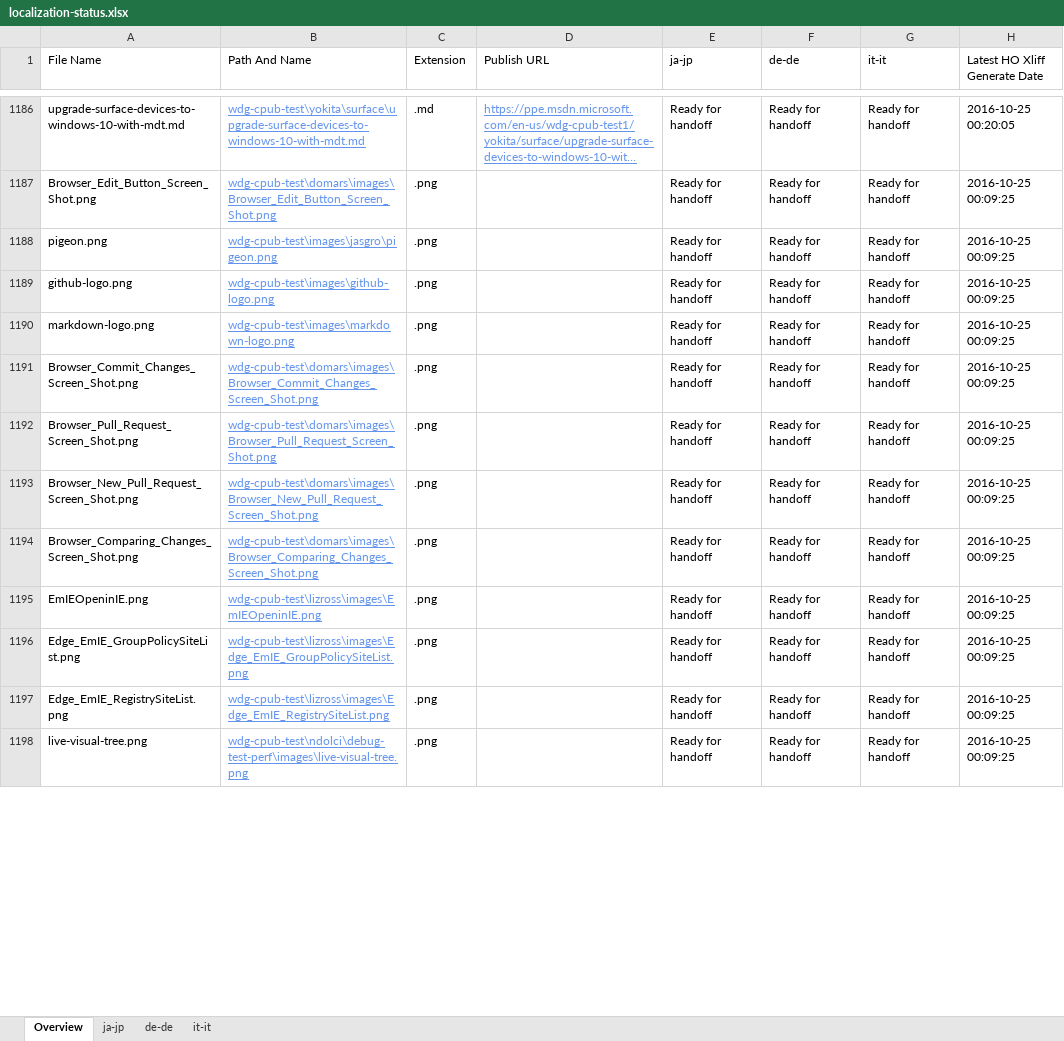
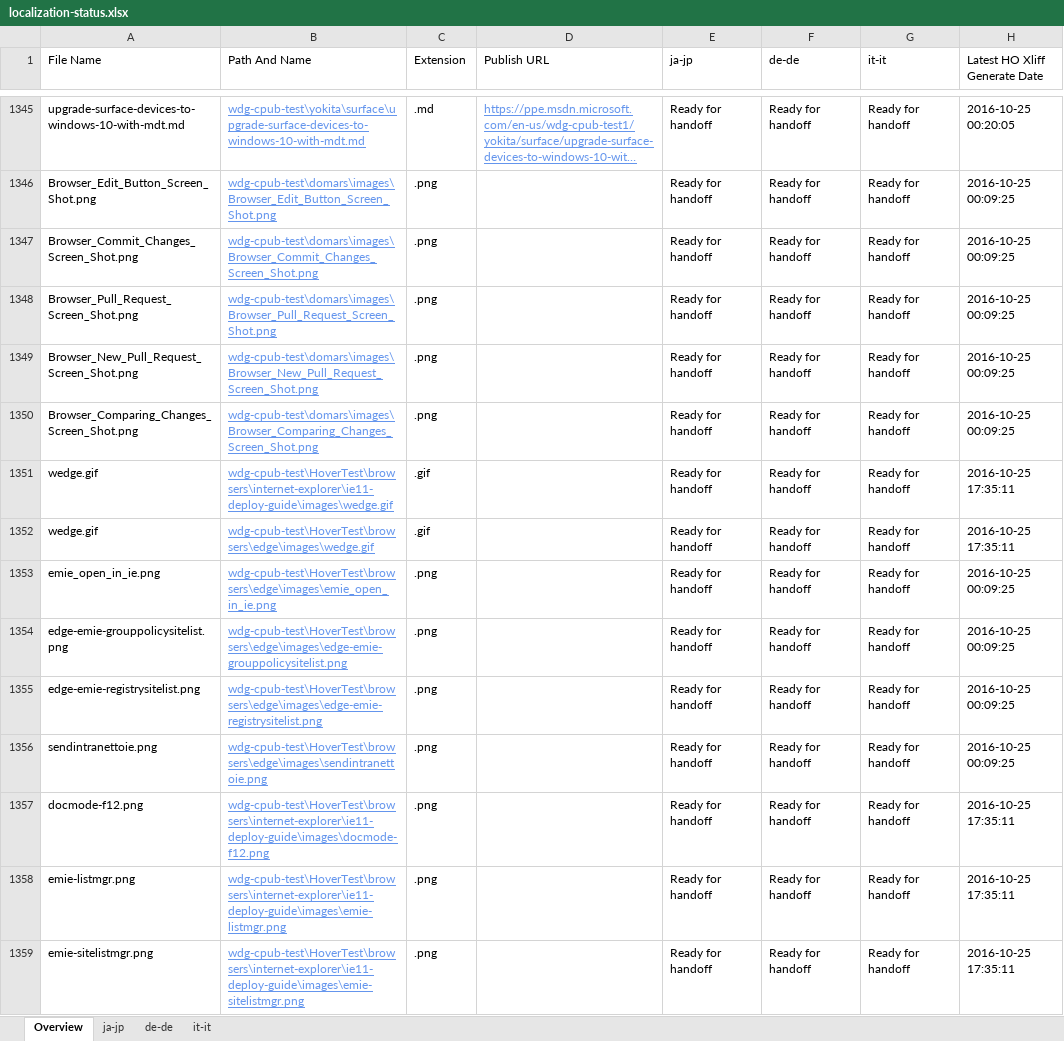
Before and after one commit to OpenLocalizationOrg/wdg-cpub-handback-test, an Excel workbook: ol-handback/OpenLocalizationOrg/wdg-cpub-test/master/localization-status.xlsx, sheet Overview, drawn as a sheet; only a part is shown, gaps mark what is left out; the shorter side is filled out with more unchanged rows; long unchanged cells end in …; values as stored, in another font and other column widths than the file's, no borders; table styles not drawn; the diff covers the shown part only; the diff names each change by its address in the sheet, - before the commit and + after, or states it on an @@ line.

Commit message:
Generate Report for Handoff

```diff
--- a/ol-handback/OpenLocalizationOrg/wdg-cpub-test/master/localization-status.xlsx (sheet Overview)
+++ b/ol-handback/OpenLocalizationOrg/wdg-cpub-test/master/localization-status.xlsx (sheet Overview)
@@ row 1188 moved to row 1365: pigeon.png @@
@@ row 1189 moved to row 1366: github-logo.png @@
@@ row 1190 moved to row 1367: markdown-logo.png @@
+row 1351: wedge.gif | wdg-cpub-test\HoverTest\browsers\internet-explorer\ie11-deploy-guide\images\wedge.gif | .gif |  | Ready for handoff | Ready for handoff | Ready for handoff | 2016-10-25 17:35:11
+row 1352: wedge.gif | wdg-cpub-test\HoverTest\browsers\edge\images\wedge.gif | .gif |  | Ready for handoff | Ready for handoff | Ready for handoff | 2016-10-25 17:35:11
+row 1353: emie_open_in_ie.png | wdg-cpub-test\HoverTest\browsers\edge\images\emie_open_in_ie.png | .png |  | Ready for handoff | Ready for handoff | Ready for handoff | 2016-10-25 00:09:25
+row 1354: edge-emie-grouppolicysitelist.png | wdg-cpub-test\HoverTest\browsers\edge\images\edge-emie-grouppolicysitelist.png | .png |  | Ready for handoff | Ready for handoff | Ready for handoff | 2016-10-25 00:09:25
+row 1355: edge-emie-registrysitelist.png | wdg-cpub-test\HoverTest\browsers\edge\images\edge-emie-registrysitelist.png | .png |  | Ready for handoff | Ready for handoff | Ready for handoff | 2016-10-25 00:09:25
+row 1356: sendintranettoie.png | wdg-cpub-test\HoverTest\browsers\edge\images\sendintranettoie.png | .png |  | Ready for handoff | Ready for handoff | Ready for handoff | 2016-10-25 00:09:25
+row 1357: docmode-f12.png | wdg-cpub-test\HoverTest\browsers\internet-explorer\ie11-deploy-guide\images\docmode-f12.png | .png |  | Ready for handoff | Ready for handoff | Ready for handoff | 2016-10-25 17:35:11
+row 1358: emie-listmgr.png | wdg-cpub-test\HoverTest\browsers\internet-explorer\ie11-deploy-guide\images\emie-listmgr.png | .png |  | Ready for handoff | Ready for handoff | Ready for handoff | 2016-10-25 17:35:11
+row 1359: emie-sitelistmgr.png | wdg-cpub-test\HoverTest\browsers\internet-explorer\ie11-deploy-guide\images\emie-sitelistmgr.png | .png |  | Ready for handoff | Ready for handoff | Ready for handoff | 2016-10-25 17:35:11
```
Also changed, not shown: 185 added rows, 34 moved rows and 3 edited cells elsewhere in this sheet, sheet de-de, sheet it-it, sheet ja-jp.
